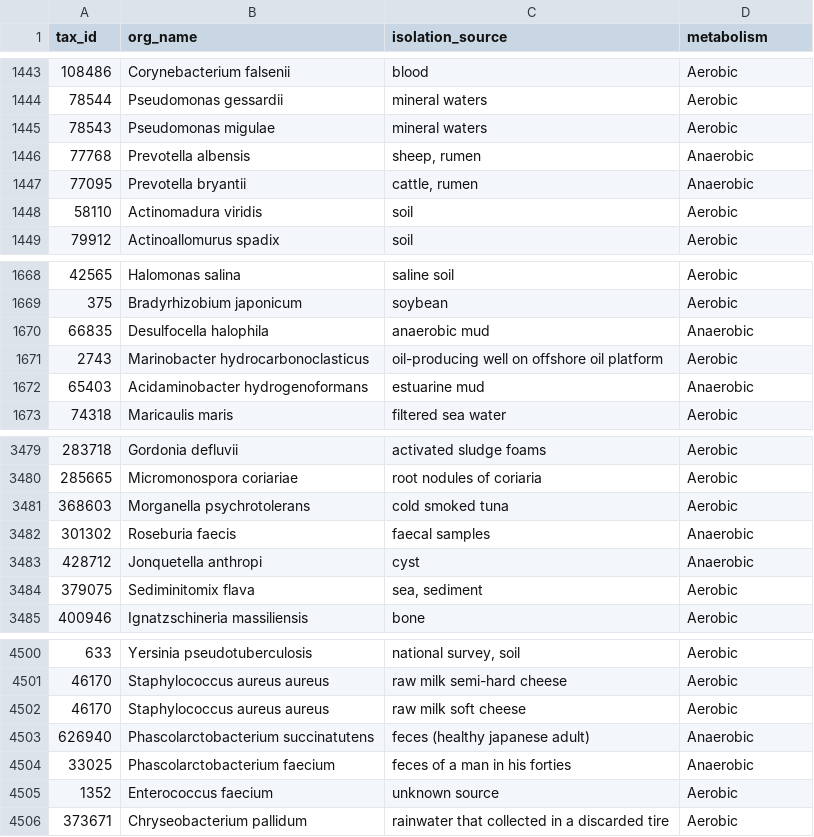
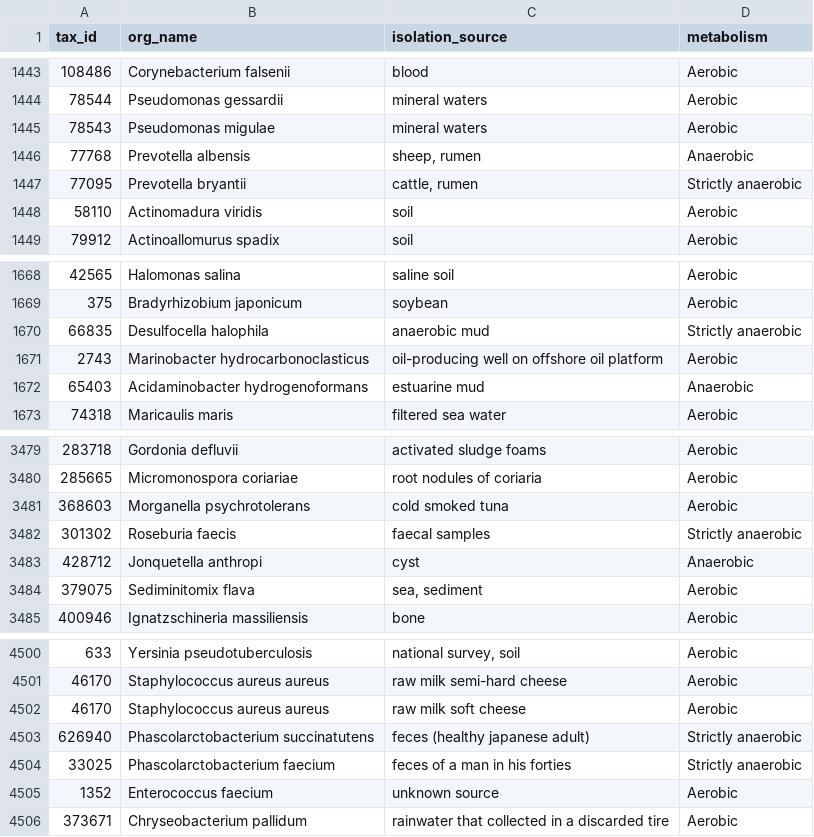
Before and after one commit to JRaviLab/bacteria-archaea-traits, a CSV file: output/prepared_data/pasteur.csv, drawn as a sheet; only a part is shown, gaps mark what is left out.

Commit message:
Keep strictly anaerobic rather than changing to anaerobic

```diff
--- a/output/prepared_data/pasteur.csv
+++ b/output/prepared_data/pasteur.csv
@@ -1446,3 +1446,3 @@
 77768,"Prevotella albensis","sheep, rumen","Anaerobic"
-77095,"Prevotella bryantii","cattle, rumen","Anaerobic"
+77095,"Prevotella bryantii","cattle, rumen","Strictly anaerobic"
 58110,"Actinomadura viridis","soil","Aerobic"
@@ -1669,3 +1669,3 @@
 375,"Bradyrhizobium japonicum","soybean","Aerobic"
-66835,"Desulfocella halophila","anaerobic mud","Anaerobic"
+66835,"Desulfocella halophila","anaerobic mud","Strictly anaerobic"
 2743,"Marinobacter hydrocarbonoclasticus","oil-producing well on offshore oil platform","Aerobic"
@@ -3481,3 +3481,3 @@
 368603,"Morganella psychrotolerans","cold smoked tuna","Aerobic"
-301302,"Roseburia faecis","faecal samples","Anaerobic"
+301302,"Roseburia faecis","faecal samples","Strictly anaerobic"
 428712,"Jonquetella anthropi","cyst","Anaerobic"
@@ -4502,4 +4502,4 @@
 46170,"Staphylococcus aureus aureus","raw milk soft cheese","Aerobic"
-626940,"Phascolarctobacterium succinatutens","feces (healthy japanese adult)","Anaerobic"
-33025,"Phascolarctobacterium faecium","feces of a man in his forties","Anaerobic"
+626940,"Phascolarctobacterium succinatutens","feces (healthy japanese adult)","Strictly anaerobic"
+33025,"Phascolarctobacterium faecium","feces of a man in his forties","Strictly anaerobic"
 1352,"Enterococcus faecium","unknown source","Aerobic"
```
Also changed, not shown: 1 other file.
